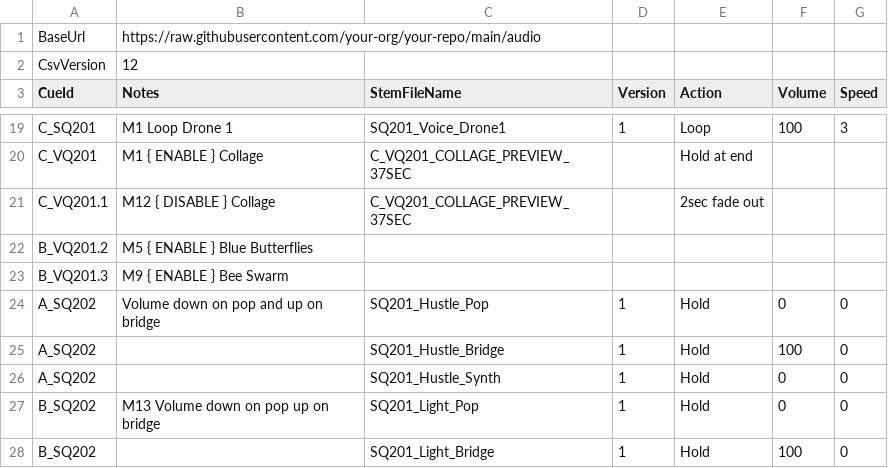
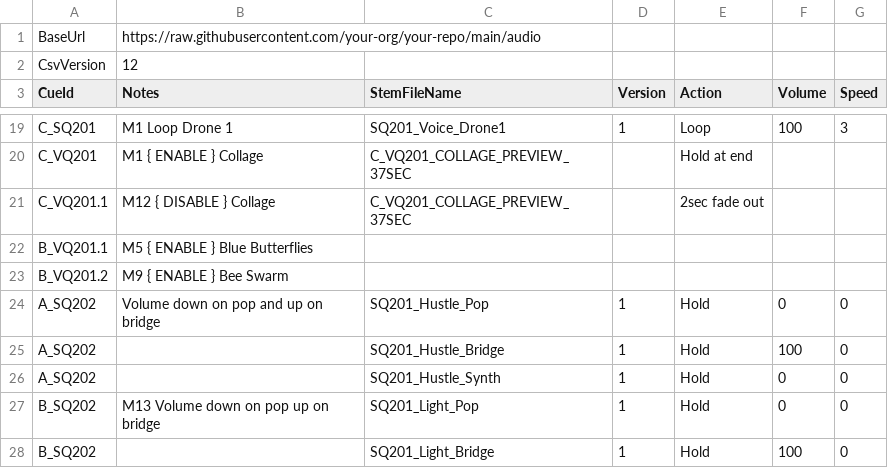
Before and after one commit to dlobser/opera-audio, a CSV file: audio_cues.csv, drawn as a sheet; only a part is shown, gaps mark what is left out.

Commit message:
vq tweak

```diff
--- a/audio_cues.csv
+++ b/audio_cues.csv
@@ -21,4 +21,4 @@ C_VQ201,M1 { ENABLE } Collage ,C_VQ201_COLLAGE_PREVIEW_37SEC,,Hold at end,,
 C_VQ201.1,M12 { DISABLE } Collage,C_VQ201_COLLAGE_PREVIEW_37SEC,,2sec fade out,,
-B_VQ201.2,M5 { ENABLE } Blue Butterflies,,,,,
-B_VQ201.3,M9 { ENABLE } Bee Swarm,,,,,
+B_VQ201.1,M5 { ENABLE } Blue Butterflies,,,,,
+B_VQ201.2,M9 { ENABLE } Bee Swarm,,,,,
 A_SQ202,Volume down on pop and up on bridge,SQ201_Hustle_Pop,1,Hold,0,0
```
